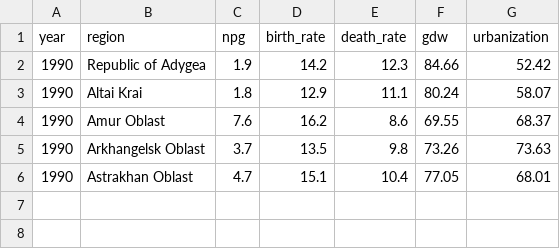
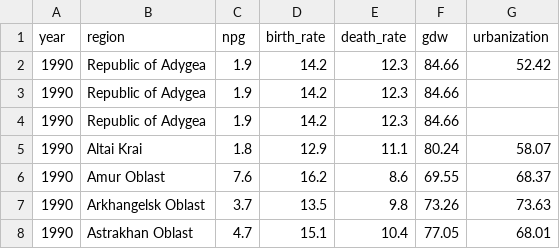
Before and after one commit to YaPP-BMSTU/Lab1, a CSV file: test.csv, drawn as a sheet.

```diff
--- a/test.csv
+++ b/test.csv
@@ -2,2 +2,4 @@ year,region,npg,birth_rate,death_rate,gdw,urbanization
 1990,Republic of Adygea,1.9,14.2,12.3,84.66,52.42
+1990,Republic of Adygea,1.9,14.2,12.3,84.66,
+1990,Republic of Adygea,1.9,14.2,12.3,84.66,
 1990,Altai Krai,1.8,12.9,11.1,80.24,58.07
```
Also changed, not shown: 5 other files.
